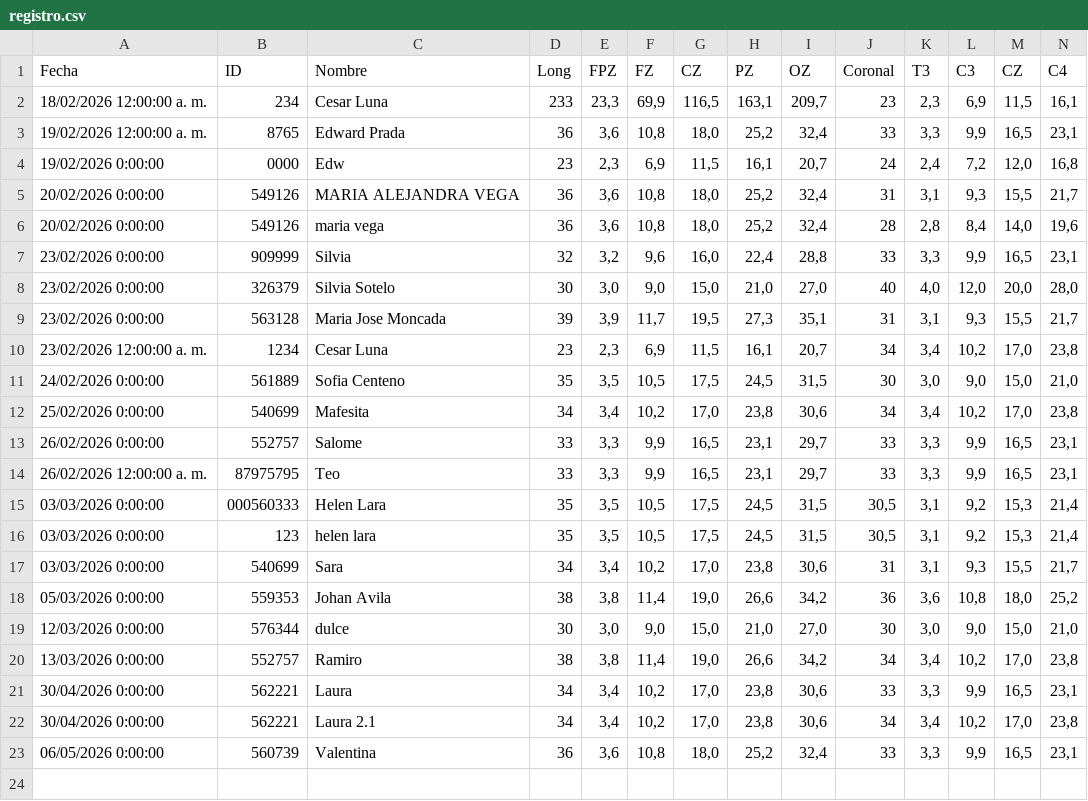
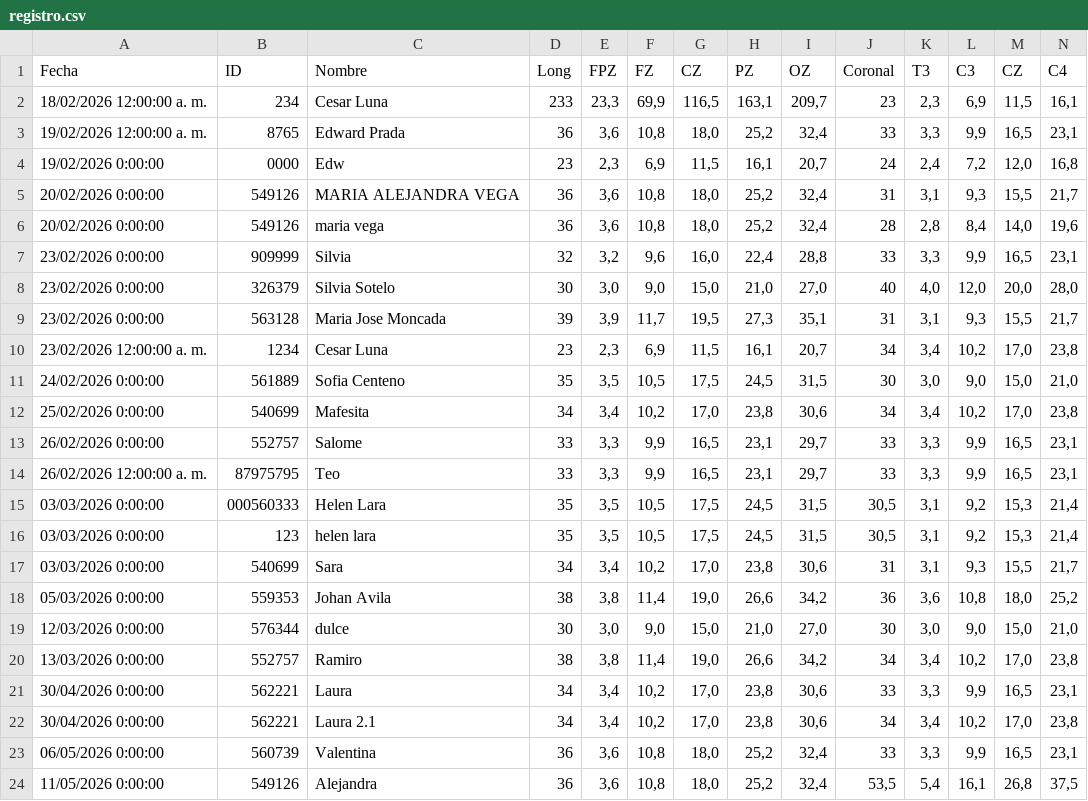
Before and after one commit to cesarl131481/csv-backend-vercel, a CSV file: registro.csv, drawn as a sheet; only a part is shown; rows hold the shown columns only; the diff names each change by its address in the sheet, - before the commit and + after, or states it on an @@ line.

Commit message:
append registro.csv

```diff
--- a/registro.csv
+++ b/registro.csv
+row 24: 11/05/2026 0:00:00 | 549126 | Alejandra | 36 | 3,6 | 10,8 | 18,0 | 25,2 | 32,4 | 53,5 | 5,4 | 16,1 | 26,8 | 37,5
```
